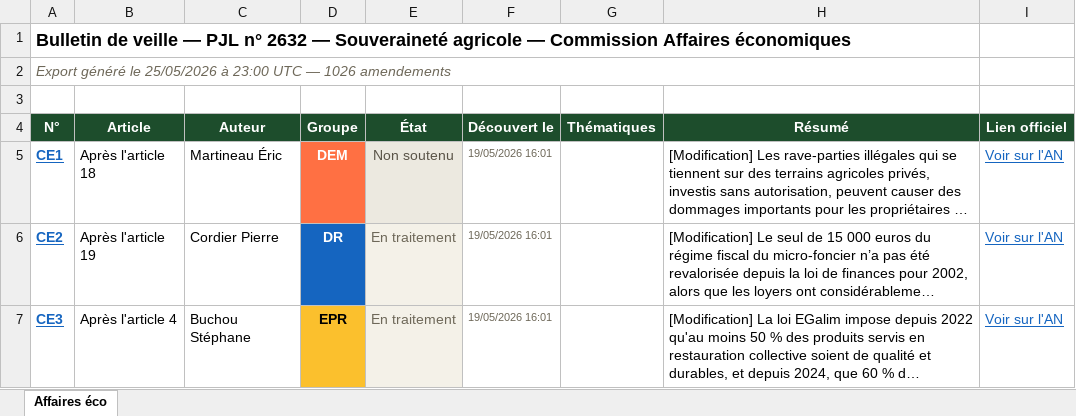
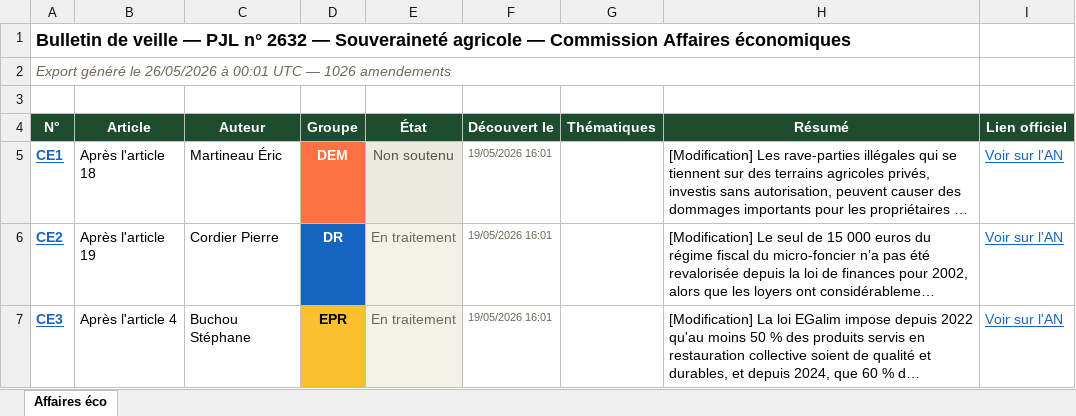
Before and after one commit to Aspidistra2001/pjl-souverainete-agricole, an Excel workbook: data/export_amendements_ce.xlsx, sheet Affaires éco, drawn as a sheet; only a part is shown; long unchanged cells end in …; values as stored, in another font and other column widths than the file's, no borders; the diff names each change by its address in the sheet, - before the commit and + after, or states it on an @@ line.

```diff
--- a/data/export_amendements_ce.xlsx (sheet Affaires éco)
+++ b/data/export_amendements_ce.xlsx (sheet Affaires éco)
-A2 (N°): …généré le 25/05/2026 à 23:00 UTC —…
+A2 (N°): …généré le 26/05/2026 à 00:01 UTC —…
```
Also changed, not shown: data/export_amendements_an.xlsx, data/export_amendements_cd.xlsx, 3 other files.
